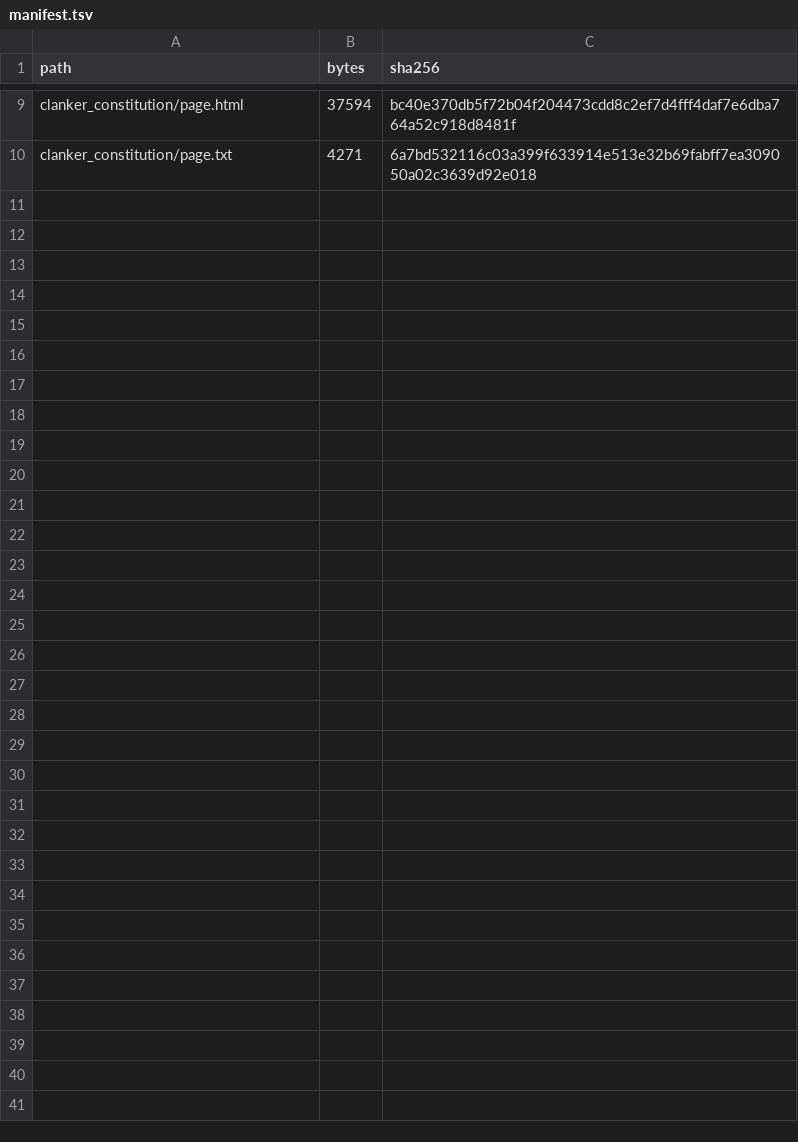
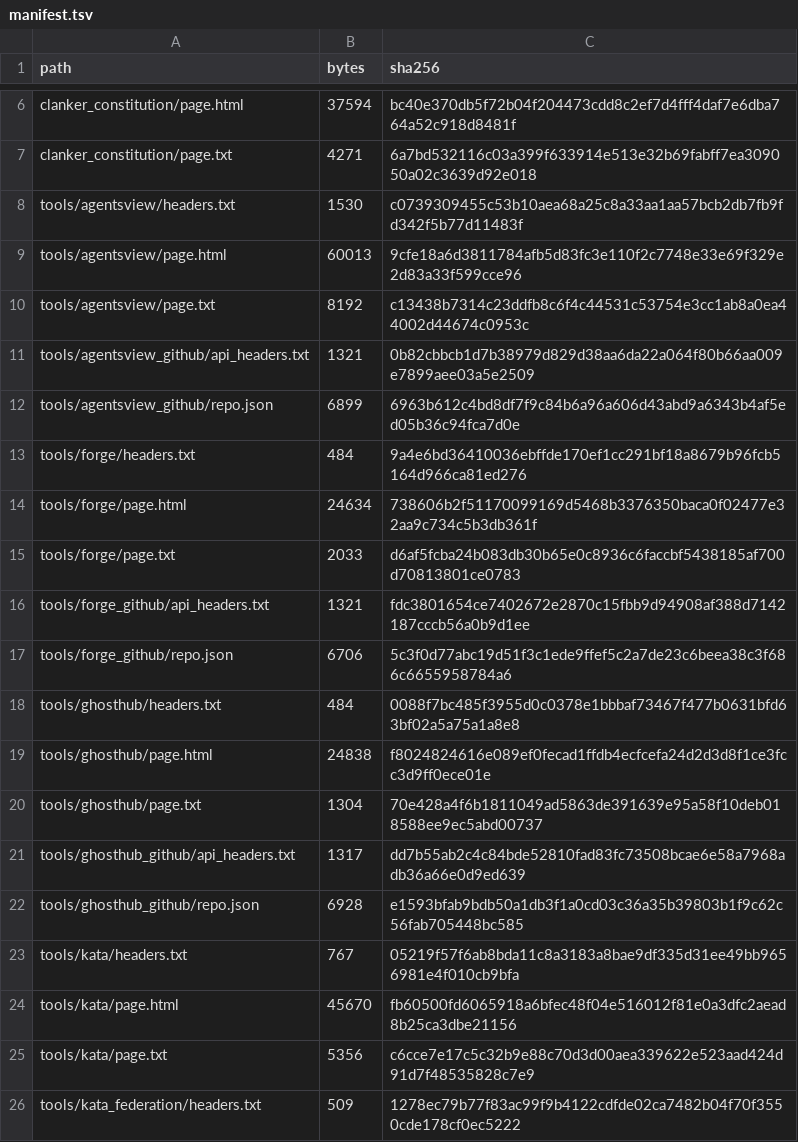
Before and after one commit to phi9t/harp, a TSV file: evidence/agentic_engineering/manifest.tsv, drawn as a sheet; only a part is shown, gaps mark what is left out; the diff covers the shown part only.

Commit message:
docs: investigate Kenn agentic engineering tools
Co-authored-by: TRAE CLI <noreply@bytedance.com>

```diff
--- a/evidence/agentic_engineering/manifest.tsv
+++ b/evidence/agentic_engineering/manifest.tsv
@@ -10 +7,20 @@ clanker_constitution/page.html	37594	bc40e370db5f72b04f204473cdd8c2ef7d4fff4daf7
 clanker_constitution/page.txt	4271	6a7bd532116c03a399f633914e513e32b69fabff7ea309050a02c3639d92e018
+tools/agentsview/headers.txt	1530	c0739309455c53b10aea68a25c8a33aa1aa57bcb2db7fb9fd342f5b77d11483f
+tools/agentsview/page.html	60013	9cfe18a6d3811784afb5d83fc3e110f2c7748e33e69f329e2d83a33f599cce96
+tools/agentsview/page.txt	8192	c13438b7314c23ddfb8c6f4c44531c53754e3cc1ab8a0ea44002d44674c0953c
+tools/agentsview_github/api_headers.txt	1321	0b82cbbcb1d7b38979d829d38aa6da22a064f80b66aa009e7899aee03a5e2509
+tools/agentsview_github/repo.json	6899	6963b612c4bd8df7f9c84b6a96a606d43abd9a6343b4af5ed05b36c94fca7d0e
+tools/forge/headers.txt	484	9a4e6bd36410036ebffde170ef1cc291bf18a8679b96fcb5164d966ca81ed276
+tools/forge/page.html	24634	738606b2f51170099169d5468b3376350baca0f02477e32aa9c734c5b3db361f
+tools/forge/page.txt	2033	d6af5fcba24b083db30b65e0c8936c6faccbf5438185af700d70813801ce0783
+tools/forge_github/api_headers.txt	1321	fdc3801654ce7402672e2870c15fbb9d94908af388d7142187cccb56a0b9d1ee
+tools/forge_github/repo.json	6706	5c3f0d77abc19d51f3c1ede9ffef5c2a7de23c6beea38c3f686c6655958784a6
+tools/ghosthub/headers.txt	484	0088f7bc485f3955d0c0378e1bbbaf73467f477b0631bfd63bf02a5a75a1a8e8
+tools/ghosthub/page.html	24838	f8024824616e089ef0fecad1ffdb4ecfcefa24d2d3d8f1ce3fcc3d9ff0ece01e
+tools/ghosthub/page.txt	1304	70e428a4f6b1811049ad5863de391639e95a58f10deb018588ee9ec5abd00737
+tools/ghosthub_github/api_headers.txt	1317	dd7b55ab2c4c84bde52810fad83fc73508bcae6e58a7968adb36a66e0d9ed639
+tools/ghosthub_github/repo.json	6928	e1593bfab9bdb50a1db3f1a0cd03c36a35b39803b1f9c62c56fab705448bc585
+tools/kata/headers.txt	767	05219f57f6ab8bda11c8a3183a8bae9df335d31ee49bb9656981e4f010cb9bfa
+tools/kata/page.html	45670	fb60500fd6065918a6bfec48f04e516012f81e0a3dfc2aead8b25ca3dbe21156
+tools/kata/page.txt	5356	c6cce7e17c5c32b9e88c70d3d00aea339622e523aad424d91d7f48535828c7e9
+tools/kata_federation/headers.txt	509	1278ec79b77f83ac99f9b4122cdfde02ca7482b04f70f3550cde178cf0ec5222
```
Also changed, not shown: 20 added rows and 3 moved rows elsewhere in this file, 53 other files.
